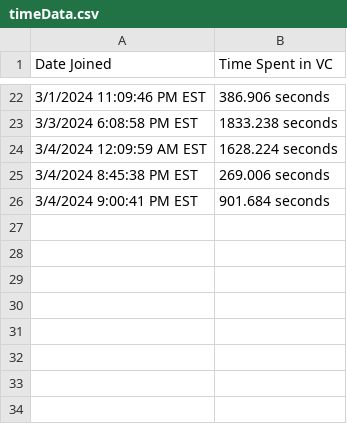
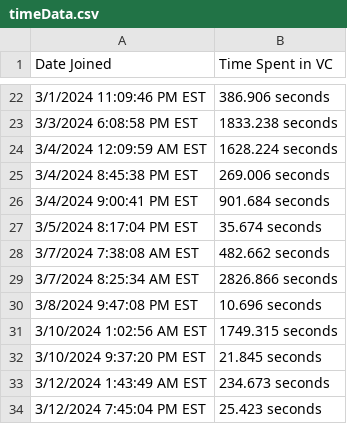
Before and after one commit to PrvCaboose/Discord-Time-Bot, a CSV file: timeData.csv, drawn as a sheet; only a part is shown, gaps mark what is left out.

Commit message:
time data

```diff
--- a/timeData.csv
+++ b/timeData.csv
@@ -26 +26,9 @@ Date Joined,Time Spent in VC
 3/4/2024 9:00:41 PM EST,901.684 seconds
+3/5/2024 8:17:04 PM EST,35.674 seconds
+3/7/2024 7:38:08 AM EST,482.662 seconds
+3/7/2024 8:25:34 AM EST,2826.866 seconds
+3/8/2024 9:47:08 PM EST,10.696 seconds
+3/10/2024 1:02:56 AM EST,1749.315 seconds
+3/10/2024 9:37:20 PM EST,21.845 seconds
+3/12/2024 1:43:49 AM EST,234.673 seconds
+3/12/2024 7:45:04 PM EST,25.423 seconds
```
Also changed, not shown: 1 other file.
